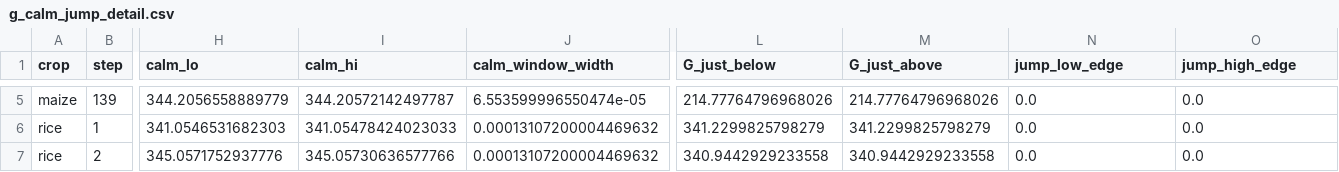
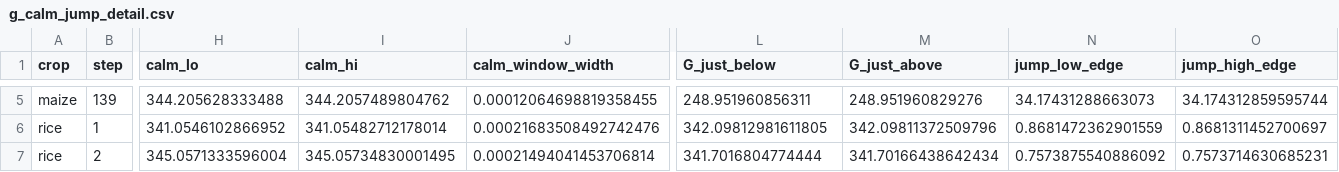
Before and after one commit to mjpuma/sheaf-model, a CSV file: diagnostics/gate0_prep/a3/g_calm_jump_detail.csv, drawn as a sheet; only a part is shown, gaps mark what is left out; the diff covers the shown part only; the diff names each change by its address in the sheet, - before the commit and + after, or states it on an @@ line.

```diff
--- a/diagnostics/gate0_prep/a3/g_calm_jump_detail.csv
+++ b/diagnostics/gate0_prep/a3/g_calm_jump_detail.csv
-H5 (calm_lo): 344.2056558889779
+H5 (calm_lo): 344.205628333488
-I5 (calm_hi): 344.20572142497787
+I5 (calm_hi): 344.2057489804762
-J5 (calm_window_width): 6.553599996550474e-05
+J5 (calm_window_width): 0.00012064698819358455
-L5 (G_just_below): 214.77764796968026
+L5 (G_just_below): 248.951960856311
-M5 (G_just_above): 214.77764796968026
+M5 (G_just_above): 248.951960829276
-N5 (jump_low_edge): 0.0
+N5 (jump_low_edge): 34.17431288663073
-O5 (jump_high_edge): 0.0
+O5 (jump_high_edge): 34.174312859595744
-H6 (calm_lo): 341.0546531682303
+H6 (calm_lo): 341.0546102866952
-I6 (calm_hi): 341.05478424023033
+I6 (calm_hi): 341.05482712178014
-J6 (calm_window_width): 0.00013107200004469632
+J6 (calm_window_width): 0.00021683508492742476
-L6 (G_just_below): 341.2299825798279
+L6 (G_just_below): 342.09812981611805
-M6 (G_just_above): 341.2299825798279
+M6 (G_just_above): 342.09811372509796
-N6 (jump_low_edge): 0.0
+N6 (jump_low_edge): 0.8681472362901559
-O6 (jump_high_edge): 0.0
+O6 (jump_high_edge): 0.8681311452700697
-H7 (calm_lo): 345.0571752937776
+H7 (calm_lo): 345.0571333596004
-I7 (calm_hi): 345.05730636577766
+I7 (calm_hi): 345.05734830001495
-J7 (calm_window_width): 0.00013107200004469632
+J7 (calm_window_width): 0.00021494041453706814
-L7 (G_just_below): 340.9442929233558
+L7 (G_just_below): 341.7016804774444
-M7 (G_just_above): 340.9442929233558
+M7 (G_just_above): 341.70166438642434
-N7 (jump_low_edge): 0.0
+N7 (jump_low_edge): 0.7573875540886092
-O7 (jump_high_edge): 0.0
+O7 (jump_high_edge): 0.7573714630685231
```
Also changed, not shown: 44 edited cells elsewhere in this file, 8 other files.
